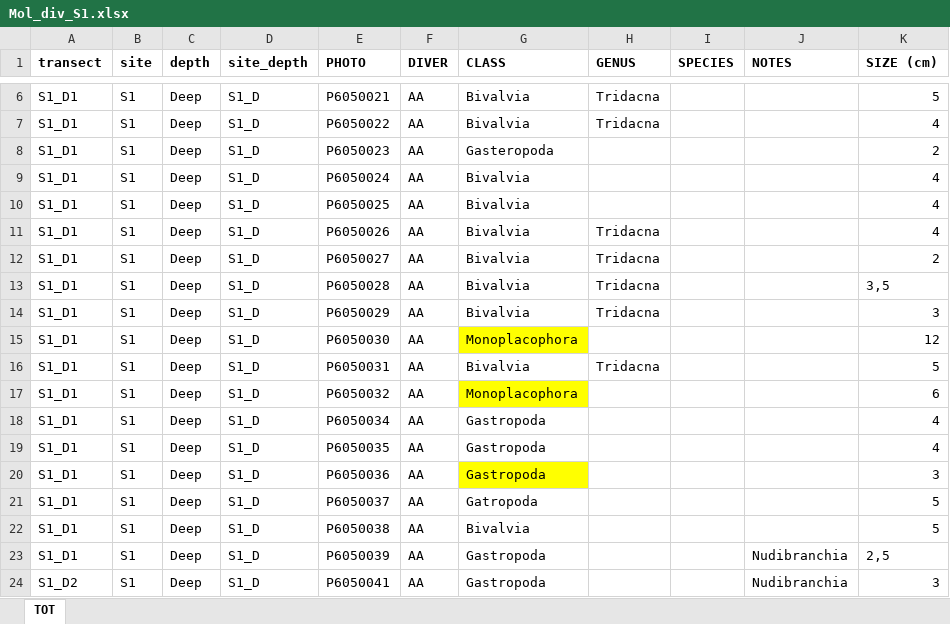
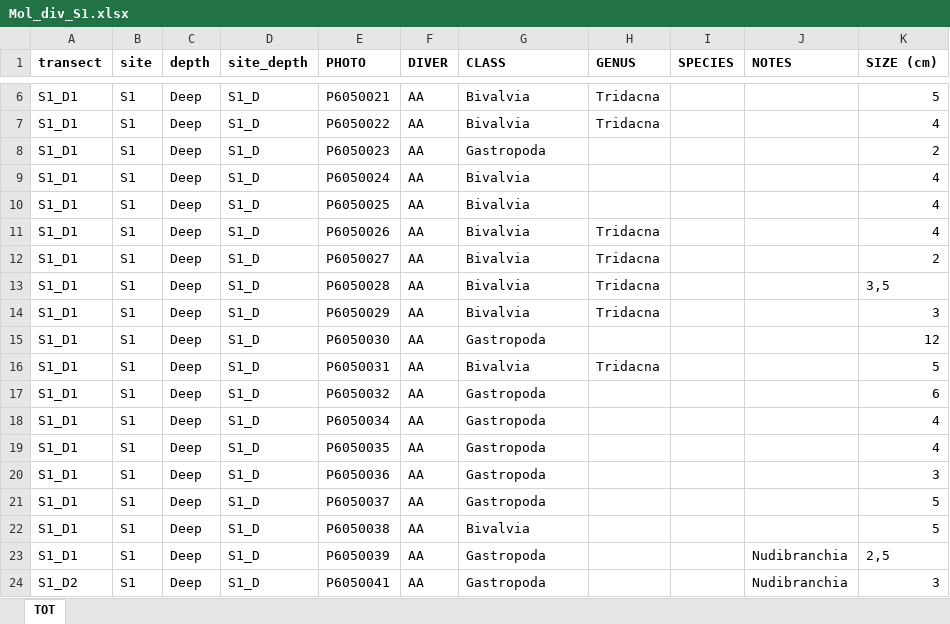
Before and after one commit to CCampanini/Campanini_Gosser_et_al-Effective_combination_reef_monitoring_Okinawa_metabarcoding, an Excel workbook: Multi-taxa_data/MollEchino/Mol_raw/Mol_div_S1.xlsx, sheet TOT, drawn as a sheet; only a part is shown, gaps mark what is left out; values as stored, in another font and other column widths than the file's, no borders; the diff names each change by its address in the sheet, - before the commit and + after, or states it on an @@ line.

```diff
--- a/Multi-taxa_data/MollEchino/Mol_raw/Mol_div_S1.xlsx (sheet TOT)
+++ b/Multi-taxa_data/MollEchino/Mol_raw/Mol_div_S1.xlsx (sheet TOT)
-G8 (CLASS): Gasteropoda
+G8 (CLASS): Gastropoda
-G15 (CLASS): Monoplacophora
+G15 (CLASS): Gastropoda
-G15 fill: #FFFF00
+G15 fill: none
-G17 (CLASS): Monoplacophora
+G17 (CLASS): Gastropoda
-G17 fill: #FFFF00
+G17 fill: none
-G20 fill: #FFFF00
+G20 fill: none
-G21 (CLASS): Gatropoda
+G21 (CLASS): Gastropoda
```
Also changed, not shown: Multi-taxa_data/MollEchino/Mol_raw/Mol_div_G2.xlsx, Multi-taxa_data/MollEchino/Mol_raw/Mol_div_MI.xlsx.
